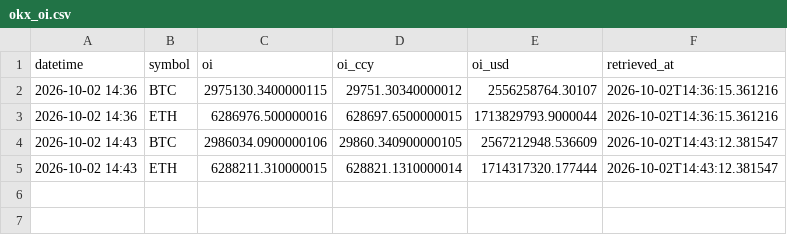
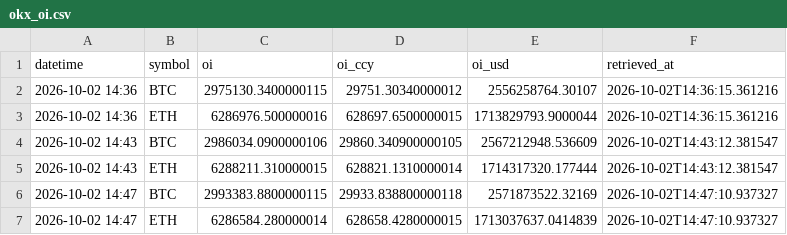
Before and after one commit to d87skg/gmre-collectors, a CSV file: data/okx_oi.csv, drawn as a sheet; the diff names each change by its address in the sheet, - before the commit and + after, or states it on an @@ line.

```diff
--- a/data/okx_oi.csv
+++ b/data/okx_oi.csv
+row 6: 2026-10-02 14:47 | BTC | 2993383.8800000115 | 29933.838800000118 | 2571873522.32169 | 2026-10-02T14:47:10.937327
+row 7: 2026-10-02 14:47 | ETH | 6286584.280000014 | 628658.4280000015 | 1713037637.0414839 | 2026-10-02T14:47:10.937327
```
Also changed, not shown: data/blockchain_com.csv, data/cftc_cot.csv, 6 other files.
